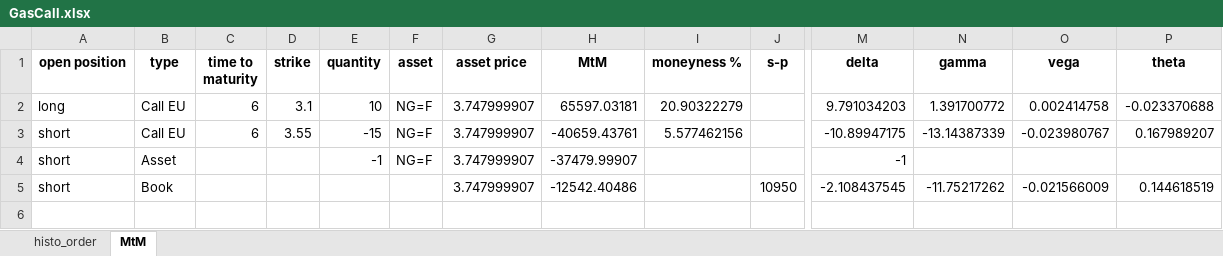
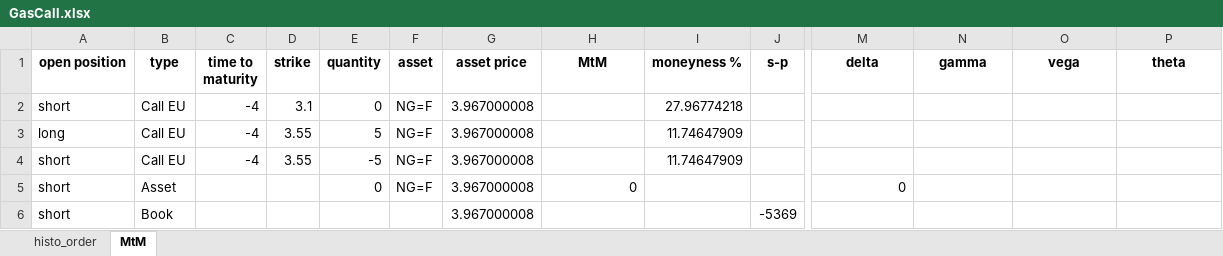
Before and after one commit to HugzGJ9/Quantitative_Finance, an Excel workbook: Booking/GasCall.xlsx, sheet MtM, drawn as a sheet; only a part is shown, gaps mark what is left out; values as stored, in another font and other column widths than the file's, no borders; removed rows and columns are numbered as before the commit, all else as after; rows hold the shown columns only; the diff names each change by its address in the sheet, - before the commit and + after, or states it on an @@ line.

Commit message:
Update: Booking script updated: -Option booked price added. -Compute booked volatility from price. -Vol ST field removed. Greek: -Speed added. Pnl: -Theoretical PNL (explained pnl) added. -Delta Pnl -Gamme Pnl -Gamma-convexity and Vomma Effect Plot: -plotPnl added. -SpeedRisk added. find_vol_impli moved as Option method.

```diff
--- a/Booking/GasCall.xlsx (sheet MtM)
+++ b/Booking/GasCall.xlsx (sheet MtM)
-row 2: long | Call EU | 6 | 3.1 | 10 | NG=F | 3.747999907 | 65597.03181 | 20.90322279 |  | 9.791034203 | 1.391700772 | 0.002414758 | -0.023370688
+row 2: short | Call EU | -4 | 3.1 | 0 | NG=F | 3.967000008 |  | 27.96774218
+row 3: long | Call EU | -4 | 3.55 | 5 | NG=F | 3.967000008 |  | 11.74647909
-C4 (time to maturity): 6
+C4 (time to maturity): -4
-E4 (quantity): -15
+E4 (quantity): -5
-G4:G5 (asset price): 3.747999907
+G4:G5 (asset price): 3.967000008
-H4 (MtM): -40659.43761
+H4 (MtM): (empty)
-I4 (moneyness %): 5.577462156
+I4 (moneyness %): 11.74647909
-M4 (delta): -10.89947175
+M4 (delta): (empty)
-N4 (gamma): -13.14387339
+N4 (gamma): (empty)
-O4 (vega): -0.023980767
+O4 (vega): (empty)
-P4 (theta): 0.167989207
+P4 (theta): (empty)
-E5 (quantity): -1
+E5 (quantity): 0
-H5 (MtM): -37479.99907
+H5 (MtM): 0
-M5 (delta): -1
+M5 (delta): 0
-row 5: short | Book |  |  |  |  | 3.747999907 | -12542.40486 |  | 10950 | -2.108437545 | -11.75217262 | -0.021566009 | 0.144618519
+row 6: short | Book |  |  |  |  | 3.967000008 |  |  | -5369
```
Also changed, not shown: sheet histo_order, 10 other files.
